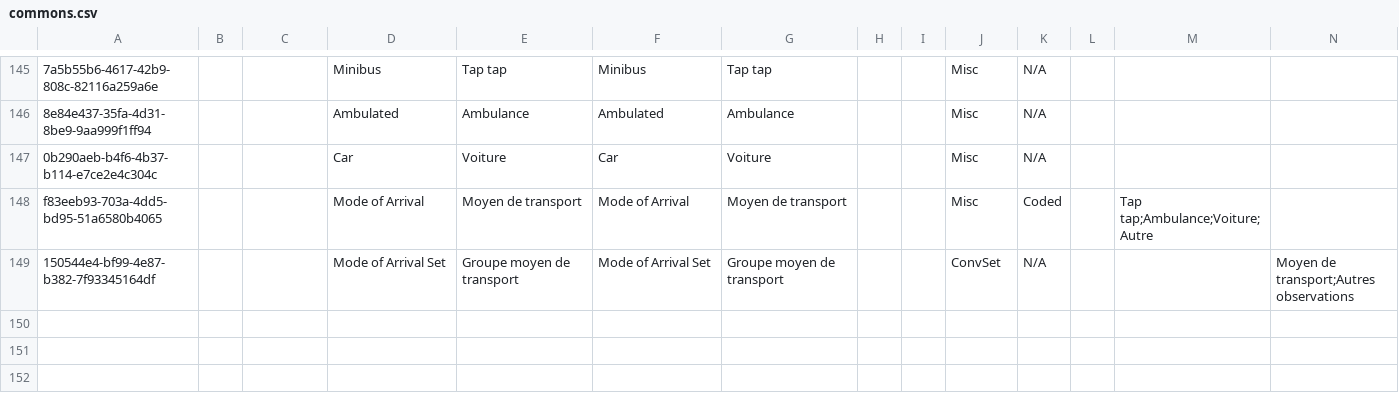
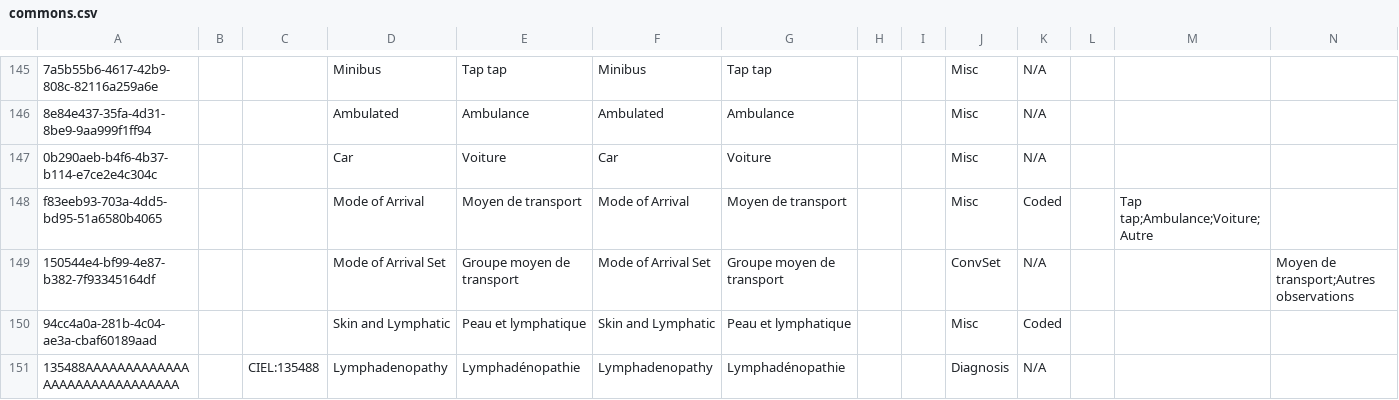
Before and after one commit to mekomsolutions/ozone-haiti, a CSV file: configs/openmrs/initializer_config/concepts/commons.csv, drawn as a sheet; only a part is shown, gaps mark what is left out; rows hold the shown columns only; the diff names each change by its address in the sheet, - before the commit and + after, or states it on an @@ line.

Commit message:
Fix concepts

```diff
--- a/configs/openmrs/initializer_config/concepts/commons.csv
+++ b/configs/openmrs/initializer_config/concepts/commons.csv
+row 150: 94cc4a0a-281b-4c04-ae3a-cbaf60189aad |  |  | Skin and Lymphatic | Peau et lymphatique | Skin and Lymphatic | Peau et lymphatique |  |  | Misc | Coded
+row 151: 135488AAAAAAAAAAAAAAAAAAAAAAAAAAAAAA |  | CIEL:135488 | Lymphadenopathy | Lymphadénopathie | Lymphadenopathy | Lymphadénopathie |  |  | Diagnosis | N/A
```
